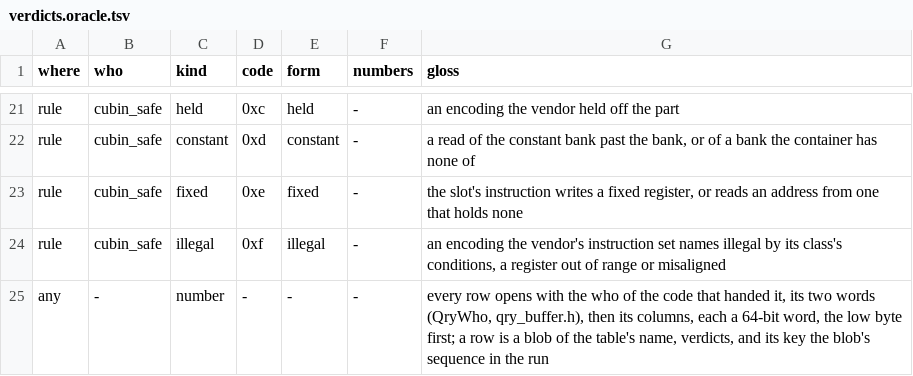
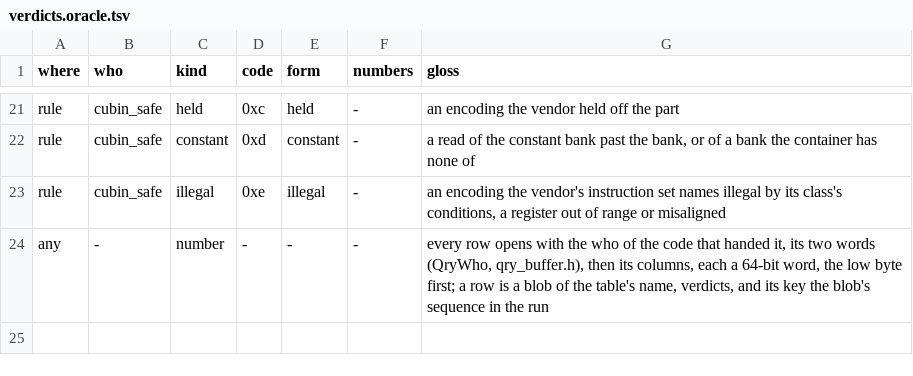
Before and after one commit to dstroy0/orior, a TSV file: src/cu/types/file_defs/qry/verdicts.oracle.tsv, drawn as a sheet; only a part is shown, gaps mark what is left out.

Commit message:
The gate's rule on the probe point's fixed registers and its address is gone, the query learning those faults from the part, and the vendor's register conditions are rule 14.

```diff
--- a/src/cu/types/file_defs/qry/verdicts.oracle.tsv
+++ b/src/cu/types/file_defs/qry/verdicts.oracle.tsv
@@ -22,4 +22,3 @@ rule	cubin_safe	held	0xc	held	-	an encoding the vendor held off the part
 rule	cubin_safe	constant	0xd	constant	-	a read of the constant bank past the bank, or of a bank the container has none of
-rule	cubin_safe	fixed	0xe	fixed	-	the slot's instruction writes a fixed register, or reads an address from one that holds none
-rule	cubin_safe	illegal	0xf	illegal	-	an encoding the vendor's instruction set names illegal by its class's conditions, a register out of range or misaligned
+rule	cubin_safe	illegal	0xe	illegal	-	an encoding the vendor's instruction set names illegal by its class's conditions, a register out of range or misaligned
 any	-	number	-	-	-	every row opens with the who of the code that handed it, its two words (QryWho, qry_buffer.h), then its columns, each a 64-bit word, the low byte first; a row is a blob of the table's name, verdicts, and its key the blob's sequence in the run
```
Also changed, not shown: utils/maint/prose/prose_ratchet.tsv, 12 other files.
